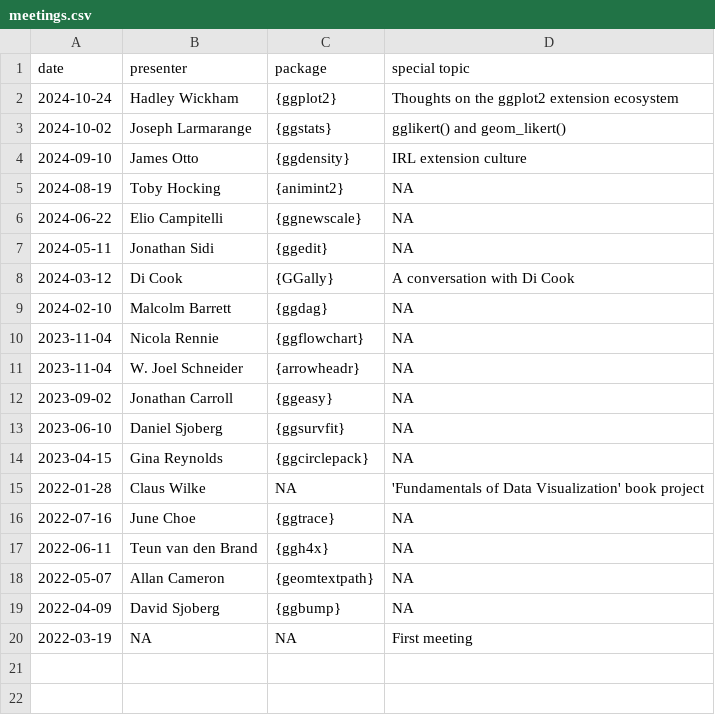
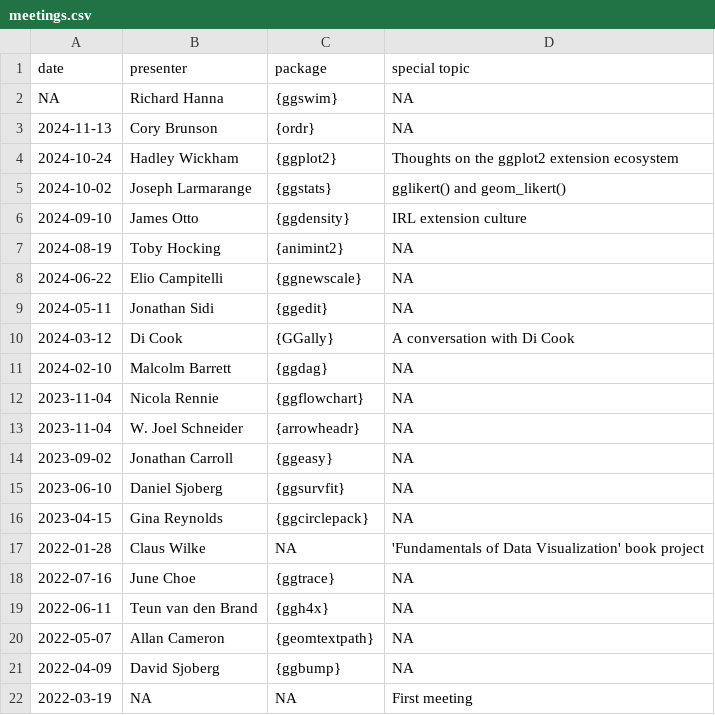
Before and after one commit to teunbrand/ggplot-extension-club, a CSV file: meetings.csv, drawn as a sheet.

Commit message:
cory and richard meetings

```diff
--- a/meetings.csv
+++ b/meetings.csv
@@ -1,2 +1,4 @@
 date,presenter,package,special topic
+NA,Richard Hanna,{ggswim},NA
+2024-11-13,Cory Brunson,{ordr},NA
 2024-10-24,Hadley Wickham,{ggplot2},Thoughts on the ggplot2 extension ecosystem
```
Also changed, not shown: 6 other files.
